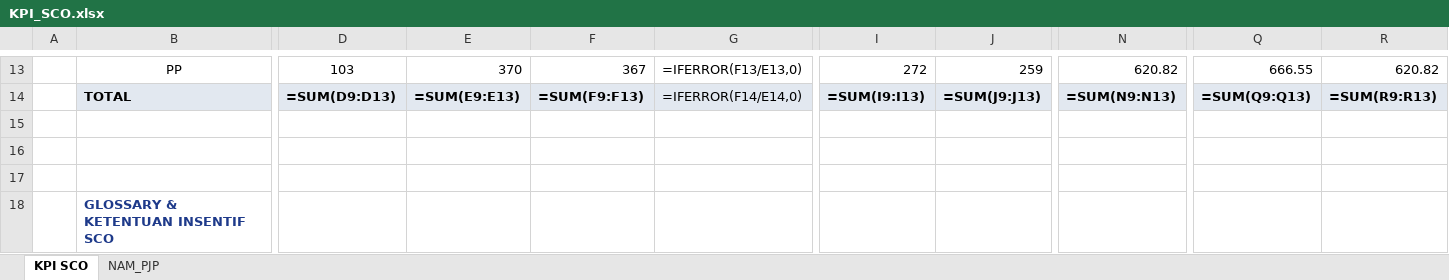
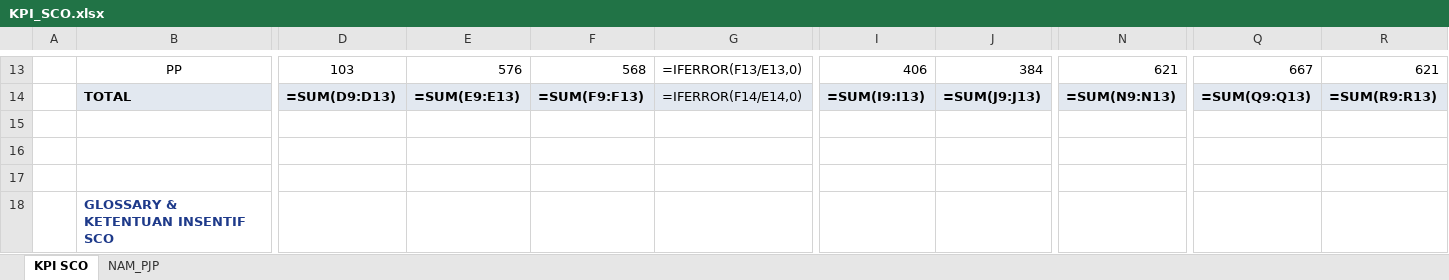
Before and after one commit to depocell/web, an Excel workbook: pages/sco/KPI_SCO.xlsx, sheet KPI SCO, drawn as a sheet; only a part is shown, gaps mark what is left out; values as stored, in another font and other column widths than the file's, no borders; formulas without a stored value are shown as written; the diff covers the shown part only; the diff names each change by its address in the sheet, - before the commit and + after, or states it on an @@ line.

```diff
--- a/pages/sco/KPI_SCO.xlsx (sheet KPI SCO)
+++ b/pages/sco/KPI_SCO.xlsx (sheet KPI SCO)
-E13: 370
+E13: 576
-F13: 367
+F13: 568
-I13: 272
+I13: 406
-J13: 259
+J13: 384
-N13: 620.82
+N13: 621
-Q13: 666.55
+Q13: 667
-R13: 620.82
+R13: 621
```
Also changed, not shown: 28 edited cells elsewhere in this sheet, sheet NAM_PJP, 5 other files.
